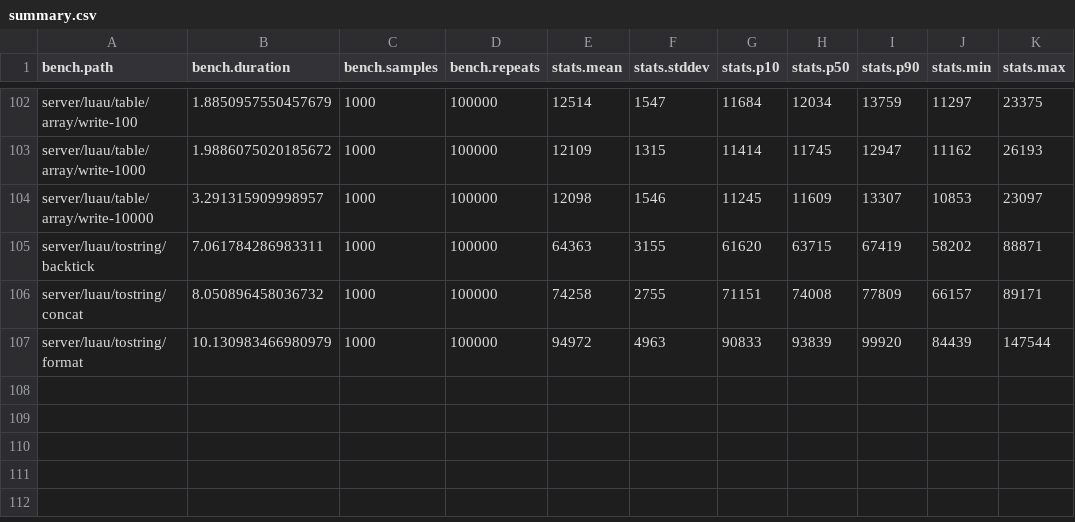
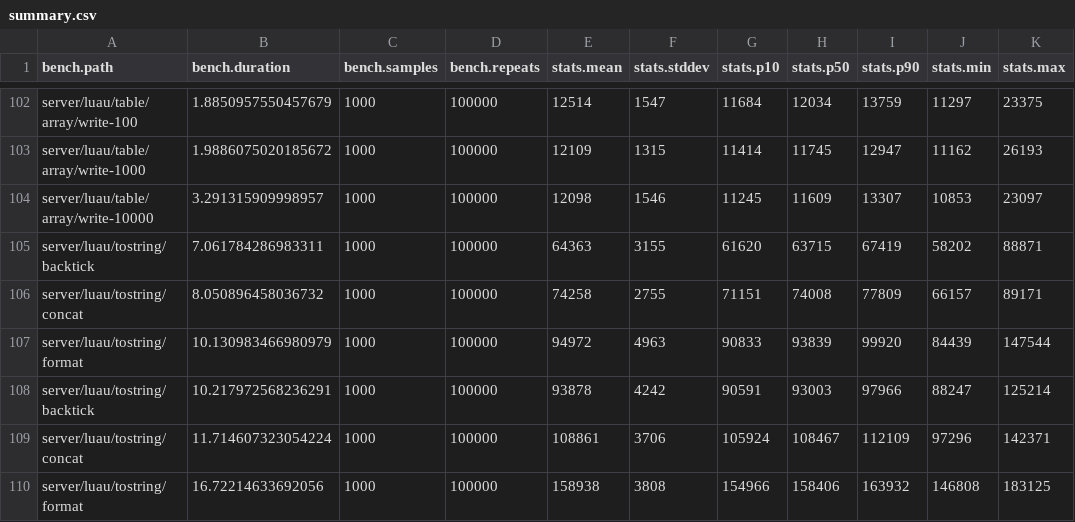
Before and after one commit to nightcycle/roblox-benchmarks-data, a CSV file: src/summary.csv, drawn as a sheet; only a part is shown, gaps mark what is left out.

```diff
--- a/src/summary.csv
+++ b/src/summary.csv
@@ -107 +107,4 @@ server/luau/tostring/concat,8.050896458036732,1000,100000,74258,2755,71151,74008
 server/luau/tostring/format,10.130983466980979,1000,100000,94972,4963,90833,93839,99920,84439,147544
+server/luau/tostring/backtick,10.217972568236291,1000,100000,93878,4242,90591,93003,97966,88247,125214
+server/luau/tostring/concat,11.714607323054224,1000,100000,108861,3706,105924,108467,112109,97296,142371
+server/luau/tostring/format,16.72214633692056,1000,100000,158938,3808,154966,158406,163932,146808,183125
```
Also changed, not shown: src/server/luau/tostring/backtick.csv, src/server/luau/tostring/concat.csv, 1 other file.
